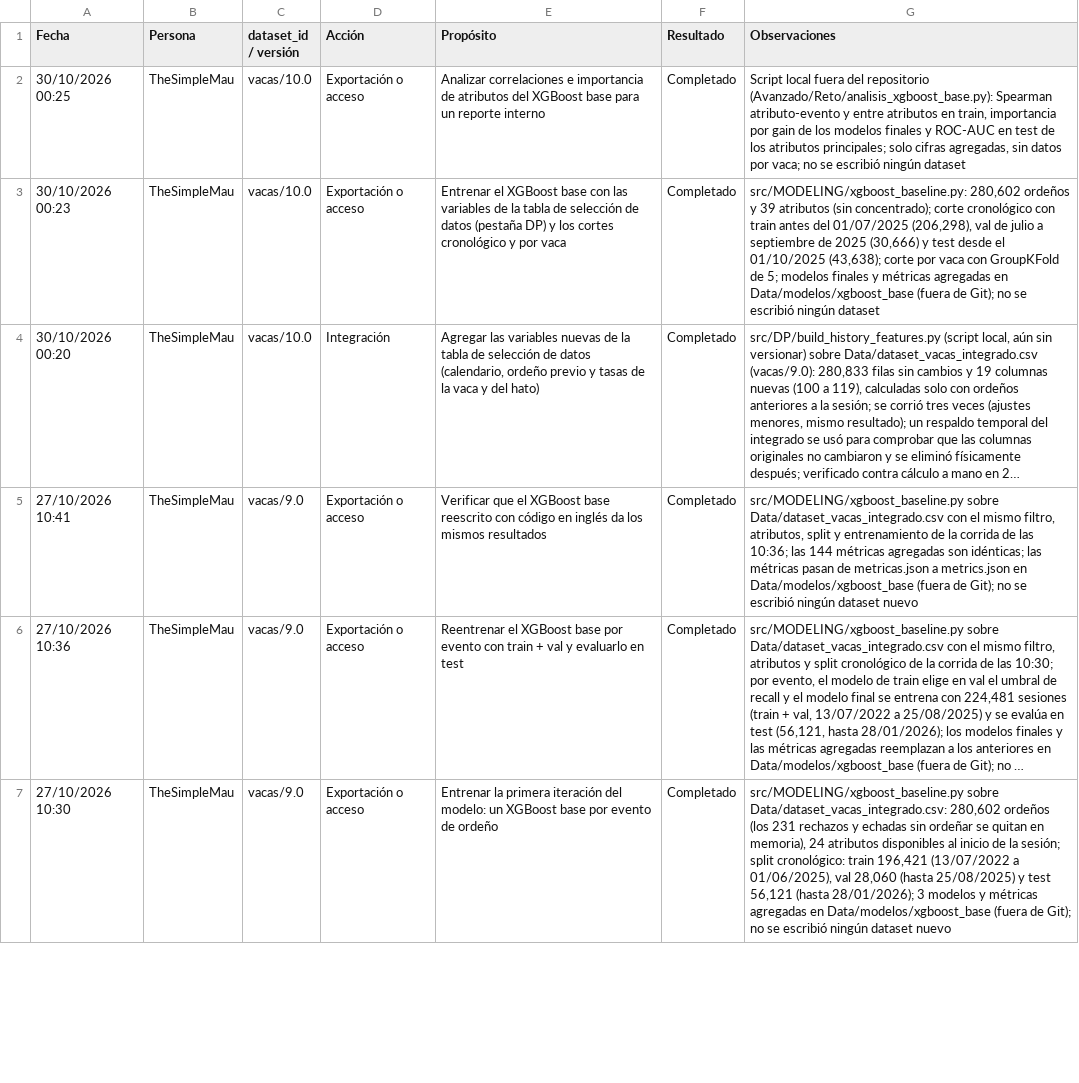
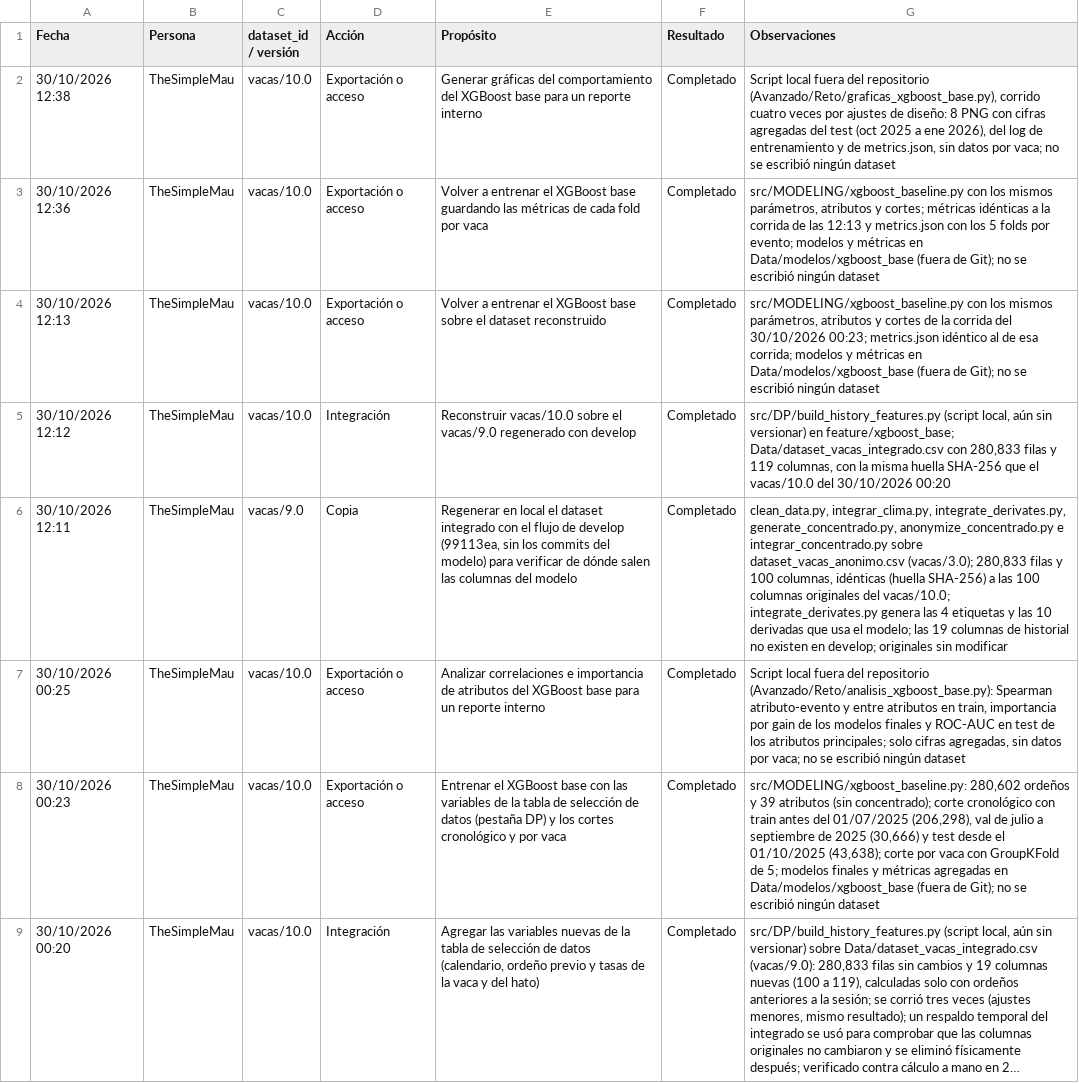
Before and after one commit to EmilioQuinonez/VACAS_IA, a CSV file: docs/data_audit_logs.csv, drawn as a sheet; only a part is shown; the shorter side is filled out with more unchanged rows; long unchanged cells end in …; the diff names each change by its address in the sheet, - before the commit and + after, or states it on an @@ line.

Commit message:
update: guarda las métricas por fold del corte por vaca en el XGBoost base

```diff
--- a/docs/data_audit_logs.csv
+++ b/docs/data_audit_logs.csv
+row 2: 30/10/2026 12:38 | TheSimpleMau | vacas/10.0 | Exportación o acceso | Generar gráficas del comportamiento del XGBoost base para un reporte interno | Completado | Script local fuera del repositorio (Avanzado/Reto/graficas_xgboost_base.py), corrido cuatro veces por ajustes de diseño: 8 PNG con cifras agregadas del test (oct 2025 a ene 2026), del log de entrenamiento y de metrics.json, sin datos por vaca; no se escribió ningún dataset
+row 3: 30/10/2026 12:36 | TheSimpleMau | vacas/10.0 | Exportación o acceso | Volver a entrenar el XGBoost base guardando las métricas de cada fold por vaca | Completado | src/MODELING/xgboost_baseline.py con los mismos parámetros, atributos y cortes; métricas idénticas a la corrida de las 12:13 y metrics.json con los 5 folds por evento; modelos y métricas en Data/modelos/xgboost_base (fuera de Git); no se escribió ningún dataset
+row 4: 30/10/2026 12:13 | TheSimpleMau | vacas/10.0 | Exportación o acceso | Volver a entrenar el XGBoost base sobre el dataset reconstruido | Completado | src/MODELING/xgboost_baseline.py con los mismos parámetros, atributos y cortes de la corrida del 30/10/2026 00:23; metrics.json idéntico al de esa corrida; modelos y métricas en Data/modelos/xgboost_base (fuera de Git); no se escribió ningún dataset
+row 5: 30/10/2026 12:12 | TheSimpleMau | vacas/10.0 | Integración | Reconstruir vacas/10.0 sobre el vacas/9.0 regenerado con develop | Completado | src/DP/build_history_features.py (script local, aún sin versionar) en feature/xgboost_base; Data/dataset_vacas_integrado.csv con 280,833 filas y 119 columnas, con la misma huella SHA-256 que el vacas/10.0 del 30/10/2026 00:20
+row 6: 30/10/2026 12:11 | TheSimpleMau | vacas/9.0 | Copia | Regenerar en local el dataset integrado con el flujo de develop (99113ea, sin los commits del modelo) para verificar de dónde salen las columnas del modelo | Completado | clean_data.py, integrar_clima.py, integrate_derivates.py, generate_concentrado.py, anonymize_concentrado.py e integrar_concentrado.py sobre dataset_vacas_anonimo.csv (vacas/3.0); 280,833 filas y 100 columnas, idénticas (huella SHA-256) a las 100 columnas originales del vacas/10.0; integrate_derivates.py genera las 4 etiquetas y las 10 derivadas que usa el modelo; las 19 columnas de historial no existen en develop; originales sin modificar
```
Also changed, not shown: 1 other file.
